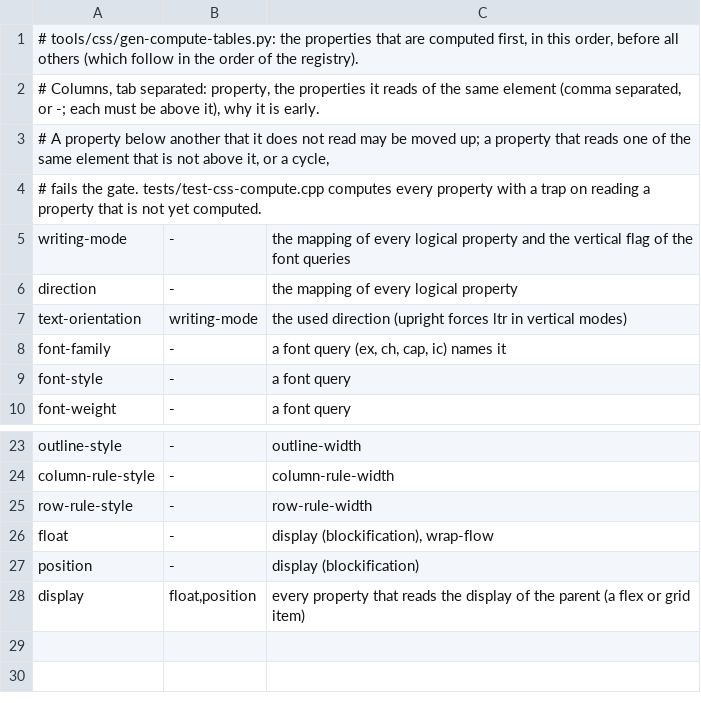
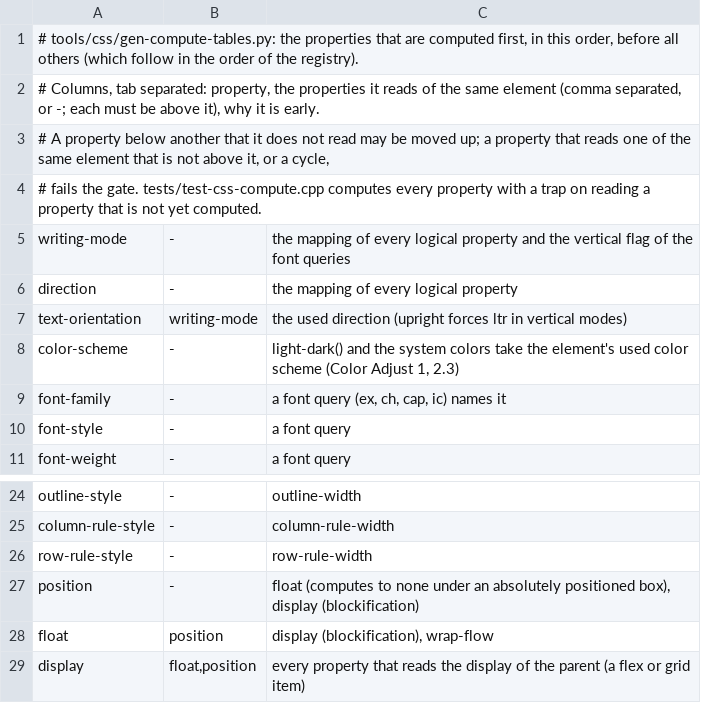
Before and after one commit to Ghoti-io/text, a TSV file: tools/css/compute_order.tsv, drawn as a sheet; only a part is shown, gaps mark what is left out.

```diff
--- a/tools/css/compute_order.tsv
+++ b/tools/css/compute_order.tsv
@@ -7,2 +7,3 @@ direction	-	the mapping of every logical property
 text-orientation	writing-mode	the used direction (upright forces ltr in vertical modes)
+color-scheme	-	light-dark() and the system colors take the element's used color scheme (Color Adjust 1, 2.3)
 font-family	-	a font query (ex, ch, cap, ic) names it
@@ -25,4 +26,4 @@ column-rule-style	-	column-rule-width
 row-rule-style	-	row-rule-width
-float	-	display (blockification), wrap-flow
-position	-	display (blockification)
+position	-	float (computes to none under an absolutely positioned box), display (blockification)
+float	position	display (blockification), wrap-flow
 display	float,position	every property that reads the display of the parent (a flex or grid item)
```
Also changed, not shown: tools/css/computed_rules.tsv, 49 other files.
